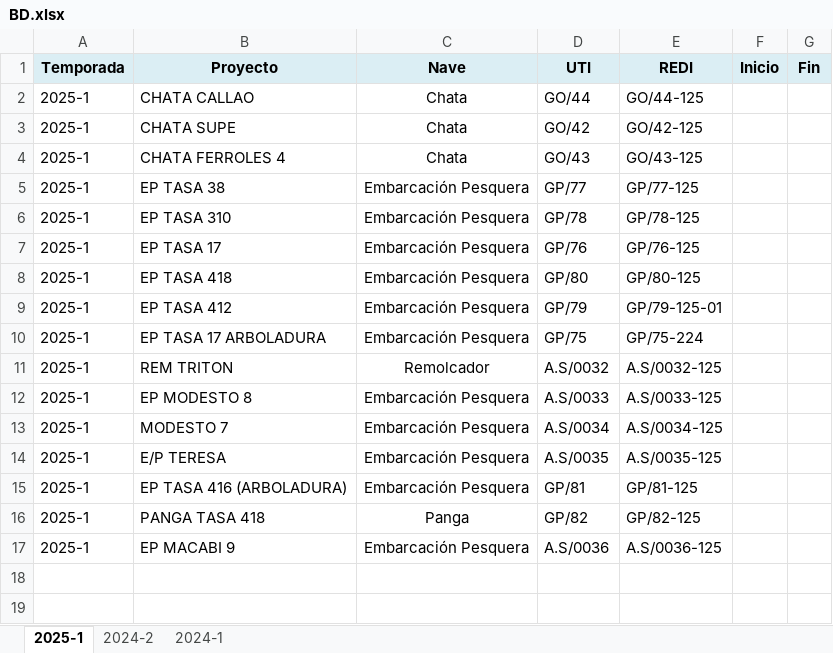
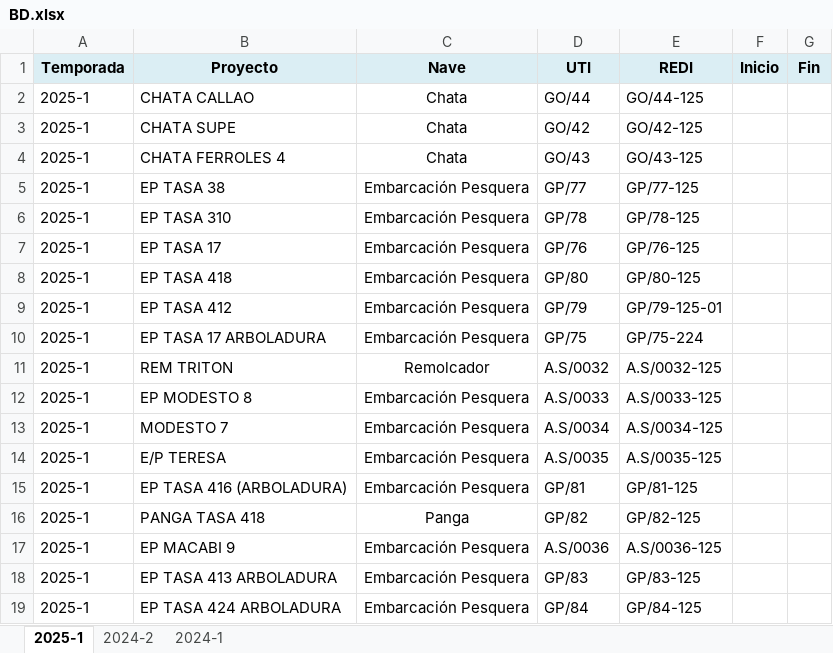
Before and after one commit to ProyectosAstillero/Astillero, an Excel workbook: BD.xlsx, sheet 2025-1, drawn as a sheet; values as stored, in another font and other column widths than the file's, no borders; the diff names each change by its address in the sheet, - before the commit and + after, or states it on an @@ line.

```diff
--- a/BD.xlsx (sheet 2025-1)
+++ b/BD.xlsx (sheet 2025-1)
+row 18: 2025-1 | EP TASA 413 ARBOLADURA | Embarcación Pesquera | GP/83 | GP/83-125
+row 19: 2025-1 | EP TASA 424 ARBOLADURA | Embarcación Pesquera | GP/84 | GP/84-125
```
Also changed, not shown: 2025-1/REDI.xlsx, 2025-1/UTI.xlsx.
